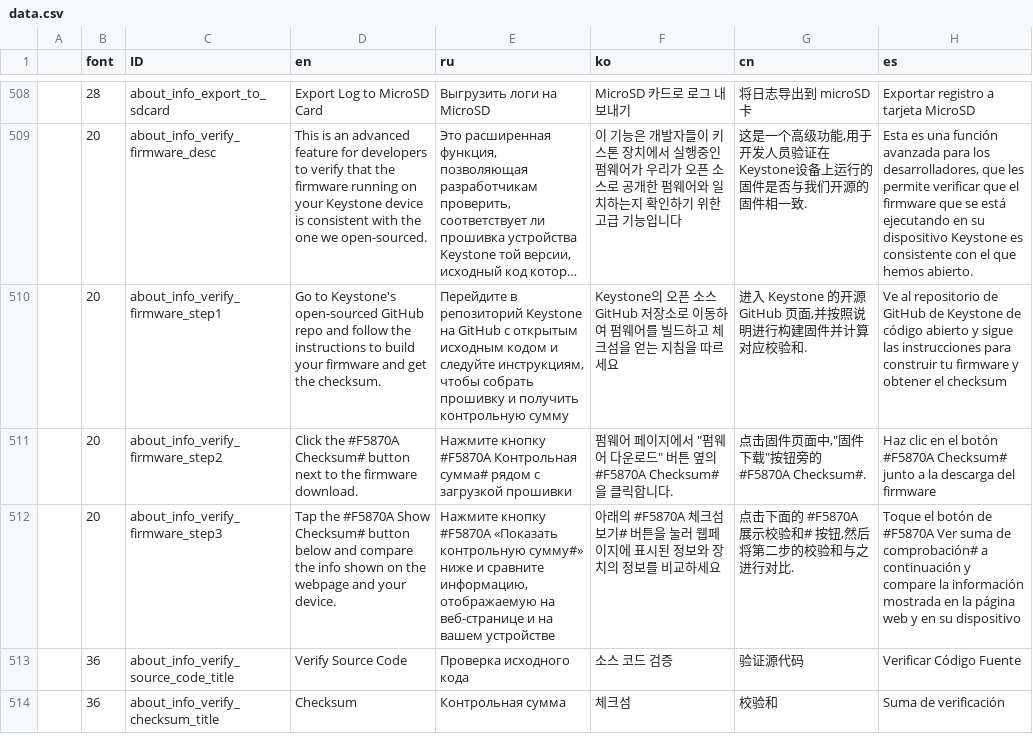
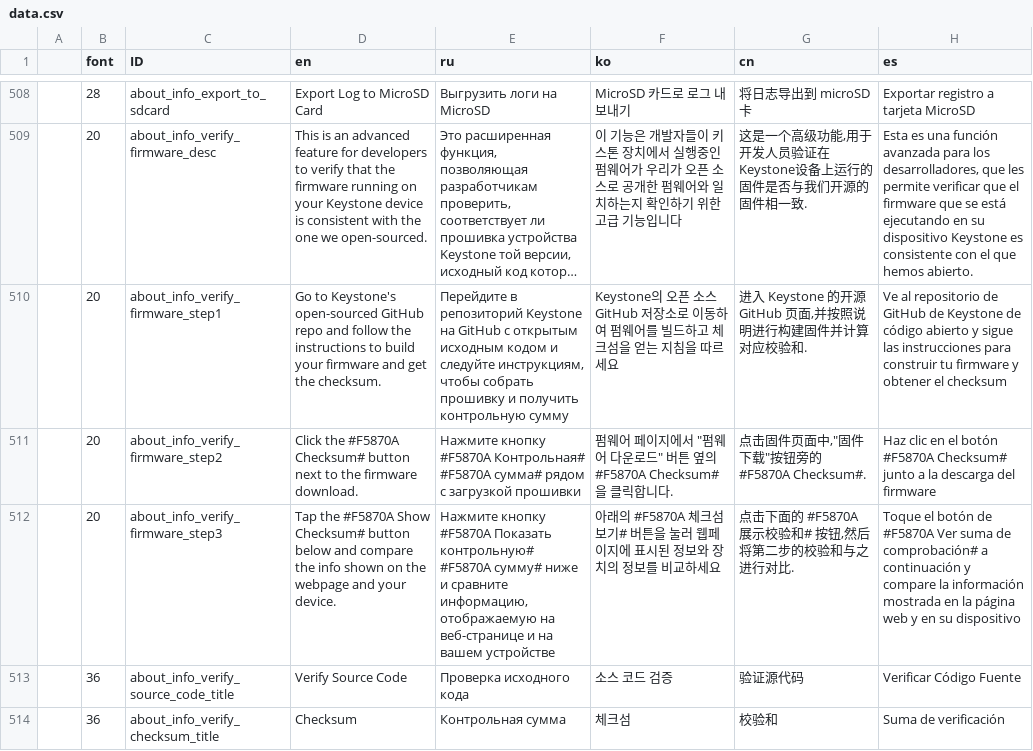
Before and after one commit to KeystoneHQ/keystone3-firmware, a CSV file: src/ui/lv_i18n/data.csv, drawn as a sheet; only a part is shown, gaps mark what is left out; long unchanged cells end in …; the diff covers the shown part only; the diff names each change by its address in the sheet, - before the commit and + after, or states it on an @@ line.

```diff
--- a/src/ui/lv_i18n/data.csv
+++ b/src/ui/lv_i18n/data.csv
-E511 (ru): …кнопку #F5870A Контрольная сумма# рядом…
+E511 (ru): …кнопку #F5870A Контрольная# #F5870A сумма# рядом…
-E512 (ru): …кнопку #F5870A «Показать контрольную сумму#» ниже и…
+E512 (ru): …кнопку #F5870A Показать контрольную# #F5870A сумму# ниже и…
```
Also changed, not shown: 2 added rows and 27 edited cells elsewhere in this file, 3 other files.
